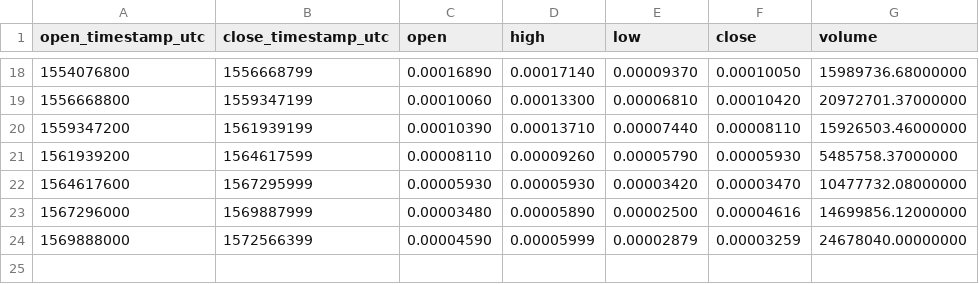
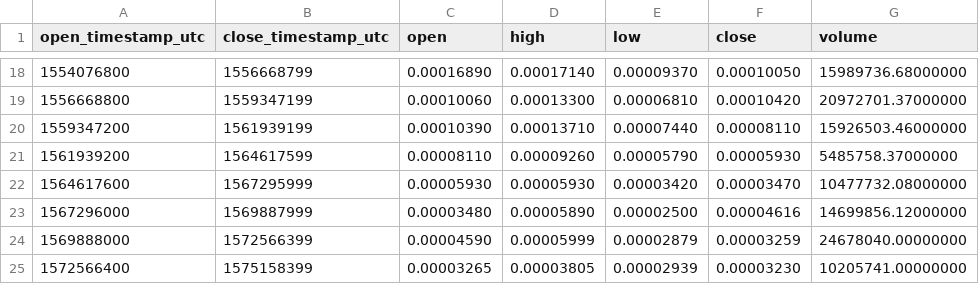
Before and after one commit to cryptobigbro/binance-EDOBTC, a CSV file: binance-EDOBTC-1M.csv, drawn as a sheet; only a part is shown, gaps mark what is left out.

Commit message:
Update OHLCV data.

```diff
--- a/binance-EDOBTC-1M.csv
+++ b/binance-EDOBTC-1M.csv
@@ -24 +24,2 @@ open_timestamp_utc,close_timestamp_utc,open,high,low,close,volume
 1569888000,1572566399,0.00004590,0.00005999,0.00002879,0.00003259,24678040.00000000
+1572566400,1575158399,0.00003265,0.00003805,0.00002939,0.00003230,10205741.00000000
```
Also changed, not shown: binance-EDOBTC-1d.csv, 1 other file.
